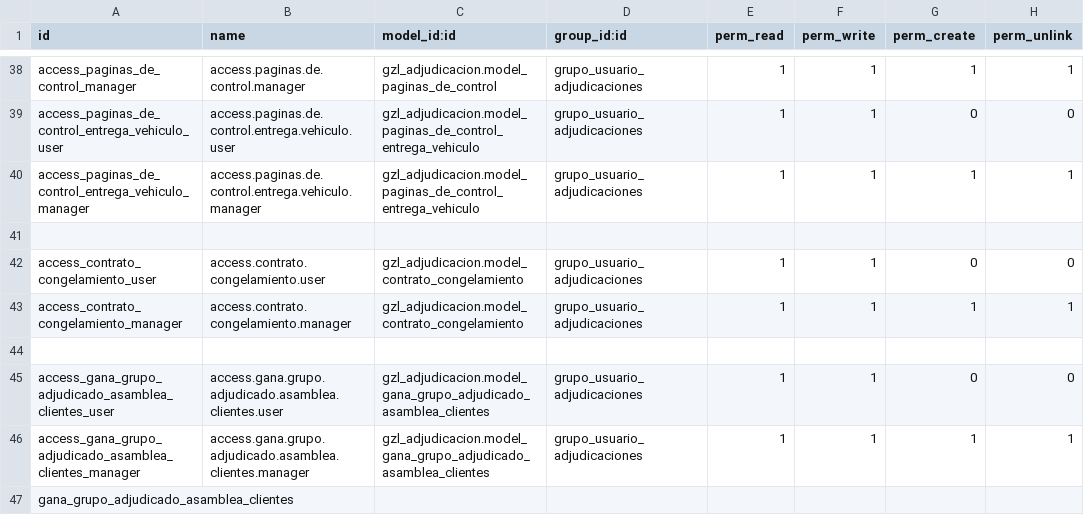
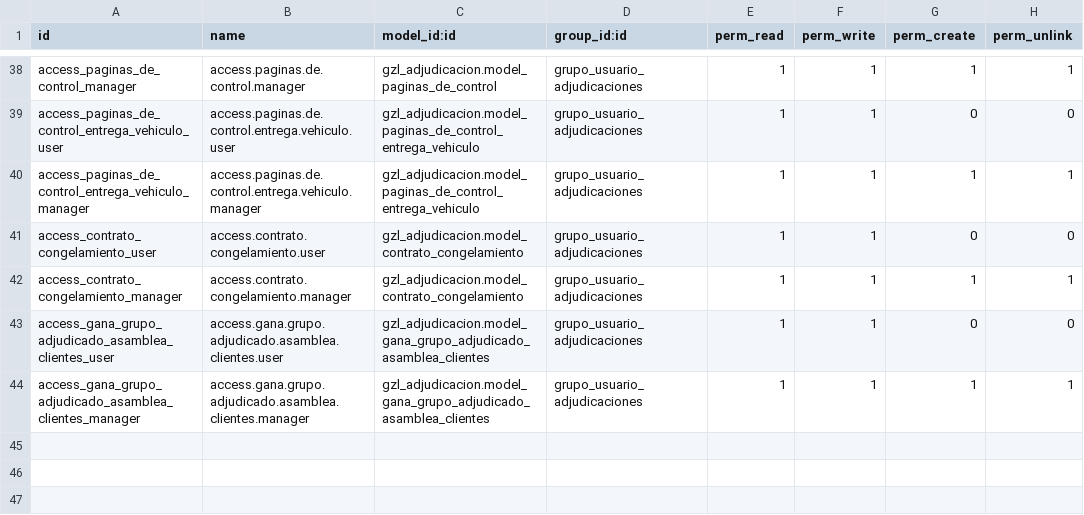
Before and after one commit to aigiler/promoautoecuador, a CSV file: gzl_adjudicacion/security/ir.model.access.csv, drawn as a sheet; only a part is shown, gaps mark what is left out.

Commit message:
cambios en asamblea

```diff
--- a/gzl_adjudicacion/security/ir.model.access.csv
+++ b/gzl_adjudicacion/security/ir.model.access.csv
@@ -40,8 +40,5 @@ access_paginas_de_control_entrega_vehiculo_user,access.paginas.de.control.entreg
 access_paginas_de_control_entrega_vehiculo_manager,access.paginas.de.control.entrega.vehiculo.manager,gzl_adjudicacion.model_paginas_de_control_entrega_vehiculo,grupo_usuario_adjudicaciones,1,1,1,1
-
 access_contrato_congelamiento_user,access.contrato.congelamiento.user,gzl_adjudicacion.model_contrato_congelamiento,grupo_usuario_adjudicaciones,1,1,0,0
 access_contrato_congelamiento_manager,access.contrato.congelamiento.manager,gzl_adjudicacion.model_contrato_congelamiento,grupo_usuario_adjudicaciones,1,1,1,1
-
 access_gana_grupo_adjudicado_asamblea_clientes_user,access.gana.grupo.adjudicado.asamblea.clientes.user,gzl_adjudicacion.model_gana_grupo_adjudicado_asamblea_clientes,grupo_usuario_adjudicaciones,1,1,0,0
 access_gana_grupo_adjudicado_asamblea_clientes_manager,access.gana.grupo.adjudicado.asamblea.clientes.manager,gzl_adjudicacion.model_gana_grupo_adjudicado_asamblea_clientes,grupo_usuario_adjudicaciones,1,1,1,1
-gana_grupo_adjudicado_asamblea_clientes
```
